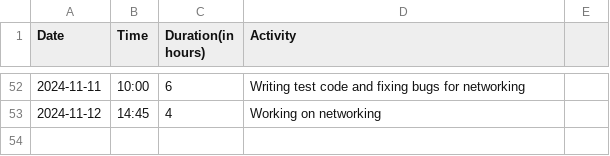
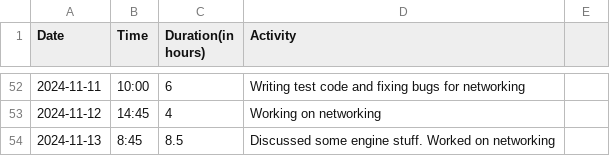
Before and after one commit to Seger01/GameEngine, a CSV file: docs/timesheets/sean_sheet.csv, drawn as a sheet; only a part is shown, gaps mark what is left out; the diff names each change by its address in the sheet, - before the commit and + after, or states it on an @@ line.

Commit message:
Updated timesheet

```diff
--- a/docs/timesheets/sean_sheet.csv
+++ b/docs/timesheets/sean_sheet.csv
+row 54: 2024-11-13 | 8:45 | 8.5 | Discussed some engine stuff. Worked on networking
```
